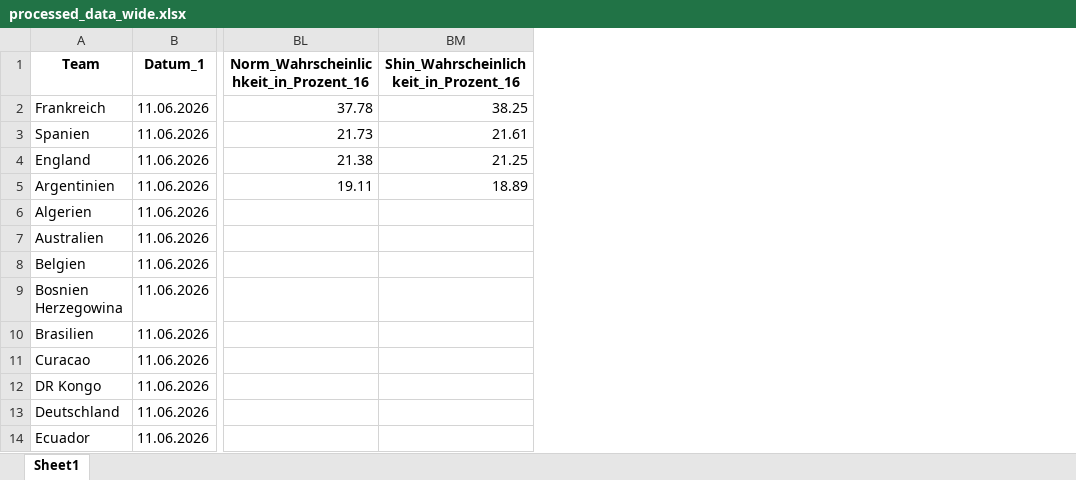
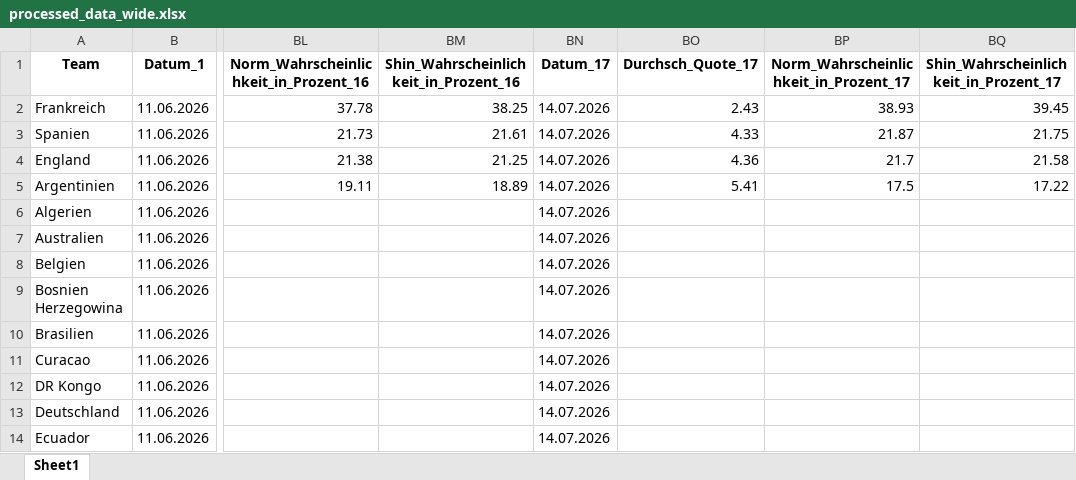
Before and after one commit to LukasGardeweg/wc2026_predictions, an Excel workbook: processed_data_during_wm/processed_data_wide.xlsx, sheet Sheet1, drawn as a sheet; only a part is shown, gaps mark what is left out; values as stored, in another font and other column widths than the file's, no borders; the diff names each change by its address in the sheet, - before the commit and + after, or states it on an @@ line.

```diff
--- a/processed_data_during_wm/processed_data_wide.xlsx (sheet Sheet1)
+++ b/processed_data_during_wm/processed_data_wide.xlsx (sheet Sheet1)
+column BN (Datum_17), rows 2-14: all 14.07.2026
+column BO (Durchsch_Quote_17), rows 2-5: 2.43 | 4.33 | 4.36 | 5.41
+column BP, rows 1-5: Norm_Wahrscheinlichkeit_in_Prozent_17 | 38.93 | 21.87 | 21.7 | 17.5
+column BQ, rows 1-5: Shin_Wahrscheinlichkeit_in_Prozent_17 | 39.45 | 21.75 | 21.58 | 17.22
```
Also changed, not shown: processed_data_during_wm/processed_data_long.xlsx, single_games_predictions/processed_match_predictions.xlsx, 6 other files.
